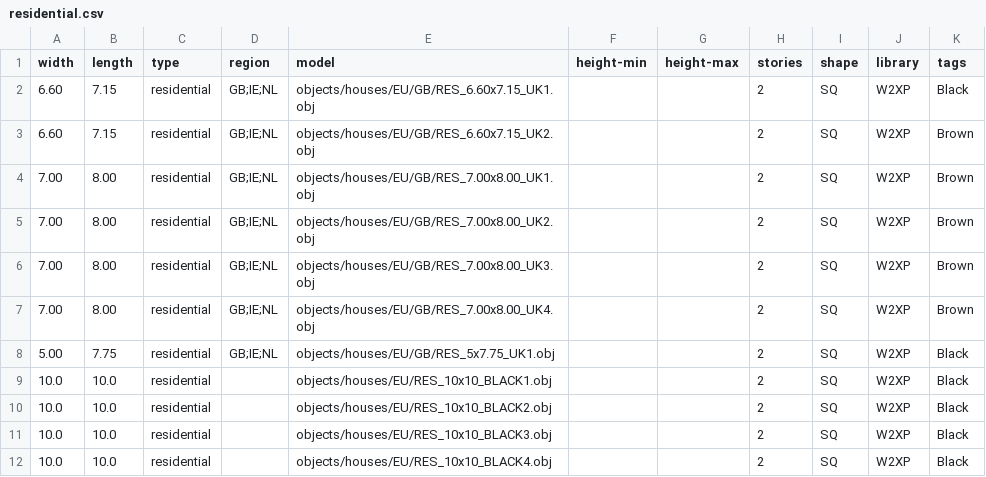
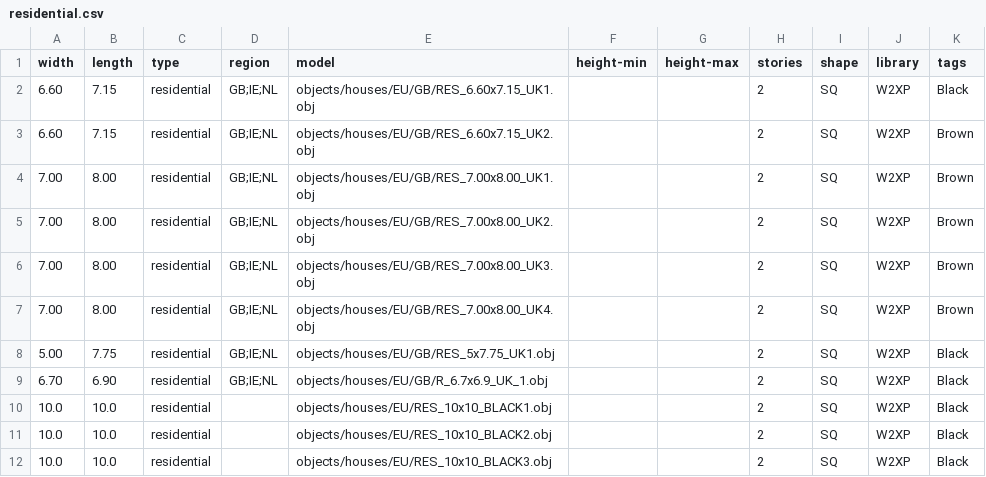
Before and after one commit to gizmosellsbunnys/world-models, a CSV file: residential.csv, drawn as a sheet; only a part is shown; the shorter side is filled out with more unchanged rows; the diff names each change by its address in the sheet, - before the commit and + after, or states it on an @@ line.

Commit message:
- UK terrace house

```diff
--- a/residential.csv
+++ b/residential.csv
+row 9: 6.70 | 6.90 | residential | GB;IE;NL | objects/houses/EU/GB/R_6.7x6.9_UK_1.obj |  |  | 2 | SQ | W2XP | Black
```
Also changed, not shown: 3 other files.
